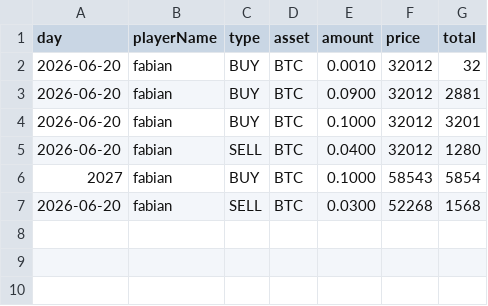
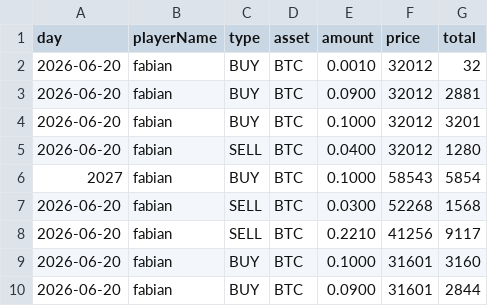
Before and after one commit to hanifnaundraa-lang/UAS-ALGORITMA-PEMROGRAMAN, a CSV file: data/trade_history.csv, drawn as a sheet.

```diff
--- a/data/trade_history.csv
+++ b/data/trade_history.csv
@@ -7 +7,4 @@ day,playerName,type,asset,amount,price,total
 2026-06-20,fabian,SELL,BTC,0.0300,52268,1568
+2026-06-20,fabian,SELL,BTC,0.2210,41256,9117
+2026-06-20,fabian,BUY,BTC,0.1000,31601,3160
+2026-06-20,fabian,BUY,BTC,0.0900,31601,2844
```
Also changed, not shown: 2 other files.
